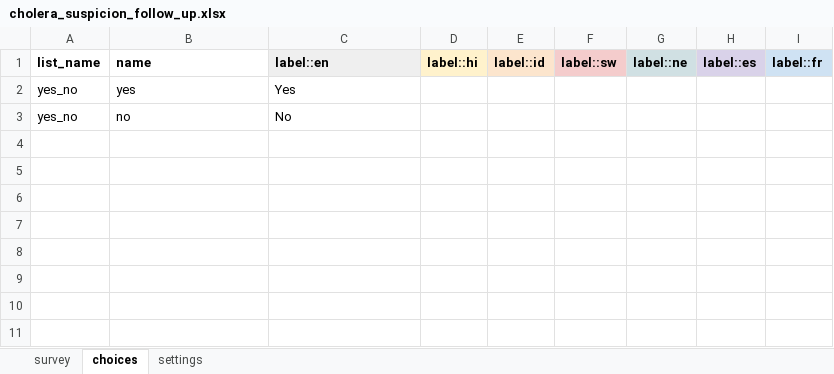
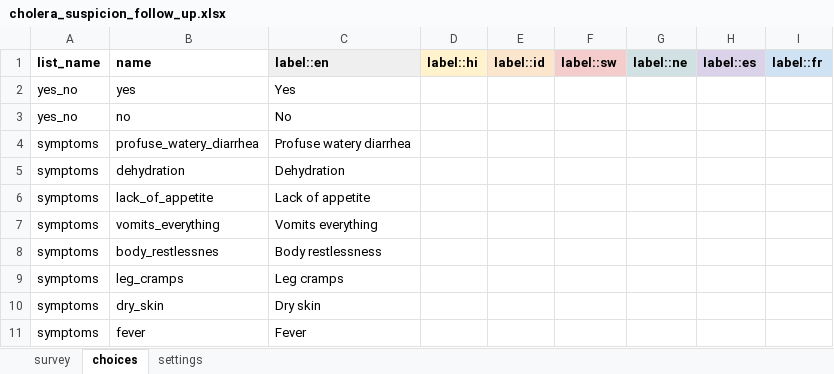
Before and after one commit to Emmanueltech2/commodity-tracker, an Excel workbook: forms/app/cholera_suspicion_follow_up.xlsx, sheet choices, drawn as a sheet; values as stored, in another font and other column widths than the file's, no borders; the diff names each change by its address in the sheet, - before the commit and + after, or states it on an @@ line.

```diff
--- a/forms/app/cholera_suspicion_follow_up.xlsx (sheet choices)
+++ b/forms/app/cholera_suspicion_follow_up.xlsx (sheet choices)
+row 4: symptoms | profuse_watery_diarrhea | Profuse watery diarrhea
+row 5: symptoms | dehydration | Dehydration
+row 6: symptoms | lack_of_appetite | Lack of appetite
+row 7: symptoms | vomits_everything | Vomits everything
+row 8: symptoms | body_restlessnes | Body restlessness
+row 9: symptoms | leg_cramps | Leg cramps
+row 10: symptoms | dry_skin | Dry skin
+row 11: symptoms | fever | Fever
```
Also changed, not shown: sheet survey, sheet settings, forms/app/household_member_assessment.xlsx, forms/contact/area_health_facility-create.xlsx, 35 other files.
